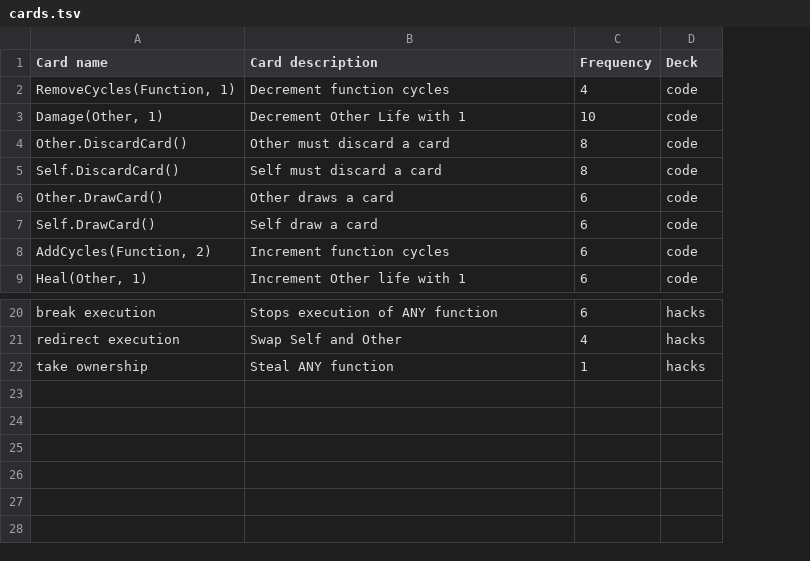
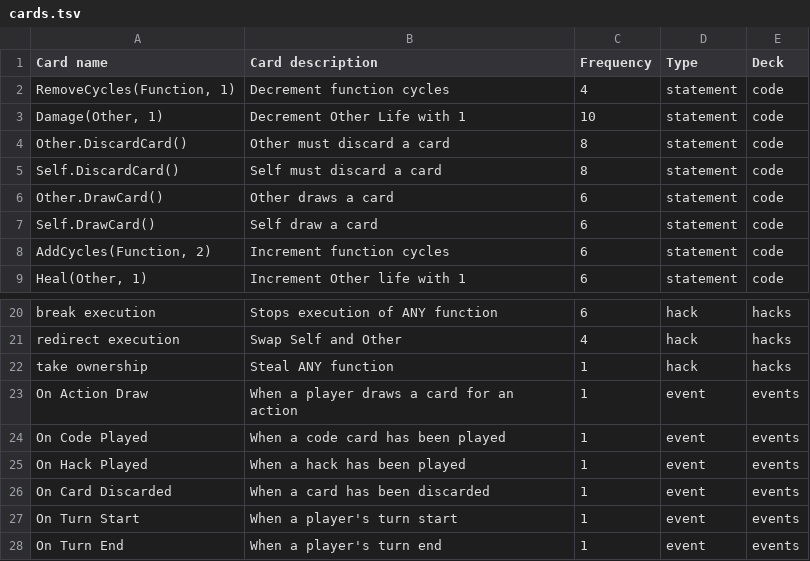
Before and after one commit to MechaGK/CodeOfCardsPrint, a TSV file: data/cards.tsv, drawn as a sheet; only a part is shown, gaps mark what is left out; the diff names each change by its address in the sheet, - before the commit and + after, or states it on an @@ line.

Commit message:
cards.tsv updated

```diff
--- a/data/cards.tsv
+++ b/data/cards.tsv
+column D (Type), rows 2-9: all statement; rows 20-22: all hack
+row 23: On Action Draw | When a player draws a card for an action | 1 | event | events
+row 24: On Code Played | When a code card has been played | 1 | event | events
+row 25: On Hack Played | When a hack has been played | 1 | event | events
+row 26: On Card Discarded | When a card has been discarded | 1 | event | events
+row 27: On Turn Start | When a player's turn start | 1 | event | events
+row 28: On Turn End | When a player's turn end | 1 | event | events
```
